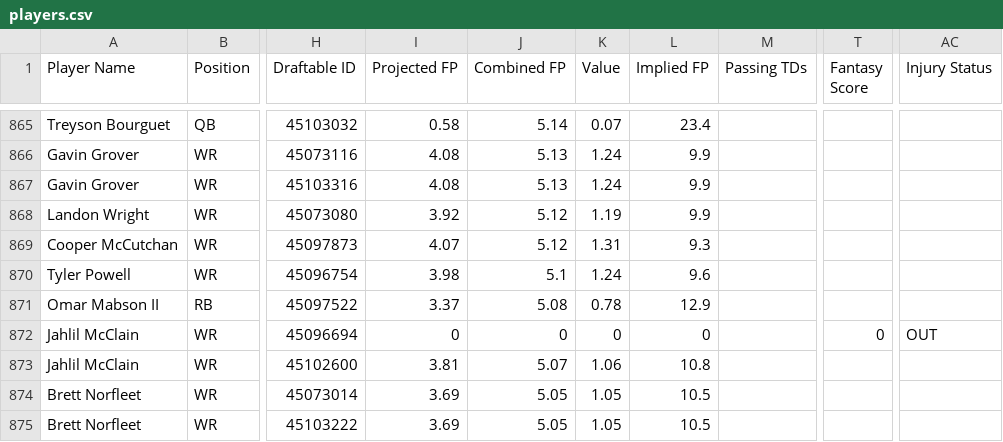
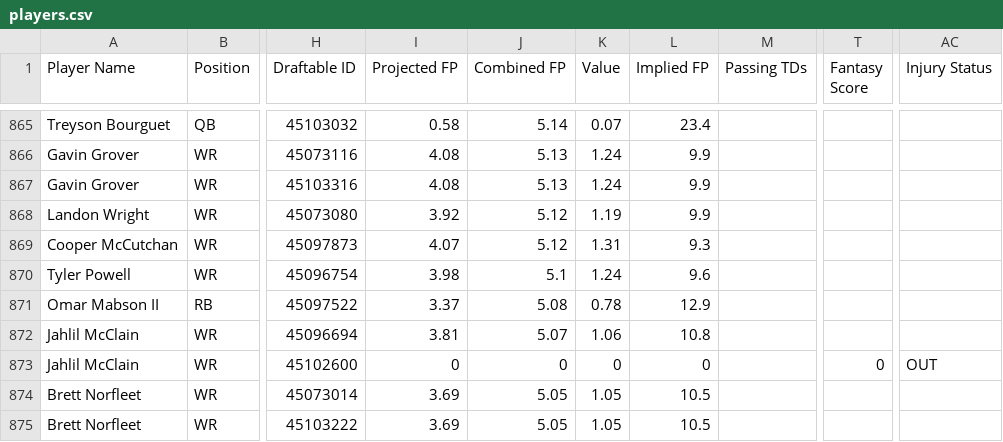
Before and after one commit to 925Sports/cfb-dfs-data, a CSV file: players.csv, drawn as a sheet; only a part is shown, gaps mark what is left out; the diff names each change by its address in the sheet, - before the commit and + after, or states it on an @@ line.

```diff
--- a/players.csv
+++ b/players.csv
-I872 (Projected FP): 0
+I872 (Projected FP): 3.81
-J872 (Combined FP): 0
+J872 (Combined FP): 5.07
-K872 (Value): 0
+K872 (Value): 1.06
-L872 (Implied FP): 0
+L872 (Implied FP): 10.8
-T872 (Fantasy Score): 0
+T872 (Fantasy Score): (empty)
-AC872 (Injury Status): OUT
+AC872 (Injury Status): (empty)
-I873 (Projected FP): 3.81
+I873 (Projected FP): 0
-J873 (Combined FP): 5.07
+J873 (Combined FP): 0
-K873 (Value): 1.06
+K873 (Value): 0
-L873 (Implied FP): 10.8
+L873 (Implied FP): 0
-T873 (Fantasy Score): (empty)
+T873 (Fantasy Score): 0
-AC873 (Injury Status): (empty)
+AC873 (Injury Status): OUT
```
Also changed, not shown: 1 other file.
